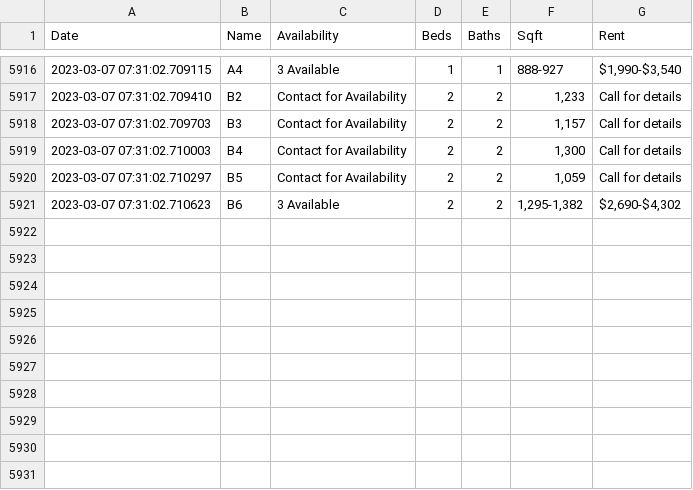
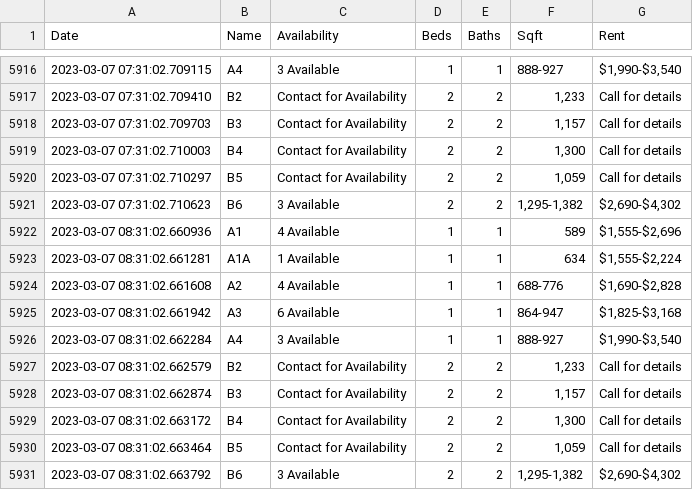
Before and after one commit to tabenmalik/Rent, a CSV file: rent.csv, drawn as a sheet; only a part is shown, gaps mark what is left out.

Commit message:
Rent Tue 07 Mar 2023 08:31:02 AM CST

```diff
--- a/rent.csv
+++ b/rent.csv
@@ -5921 +5921,11 @@ Date,Name,Availability,Beds,Baths,Sqft,Rent
 2023-03-07 07:31:02.710623,B6,3 Available,2,2,"1,295-1,382","$2,690-$4,302"
+2023-03-07 08:31:02.660936,A1,4 Available,1,1,589,"$1,555-$2,696"
+2023-03-07 08:31:02.661281,A1A,1 Available,1,1,634,"$1,555-$2,224"
+2023-03-07 08:31:02.661608,A2,4 Available,1,1,688-776,"$1,690-$2,828"
+2023-03-07 08:31:02.661942,A3,6 Available,1,1,864-947,"$1,825-$3,168"
+2023-03-07 08:31:02.662284,A4,3 Available,1,1,888-927,"$1,990-$3,540"
+2023-03-07 08:31:02.662579,B2,Contact for Availability,2,2,"1,233",Call for details
+2023-03-07 08:31:02.662874,B3,Contact for Availability,2,2,"1,157",Call for details
+2023-03-07 08:31:02.663172,B4,Contact for Availability,2,2,"1,300",Call for details
+2023-03-07 08:31:02.663464,B5,Contact for Availability,2,2,"1,059",Call for details
+2023-03-07 08:31:02.663792,B6,3 Available,2,2,"1,295-1,382","$2,690-$4,302"
```
